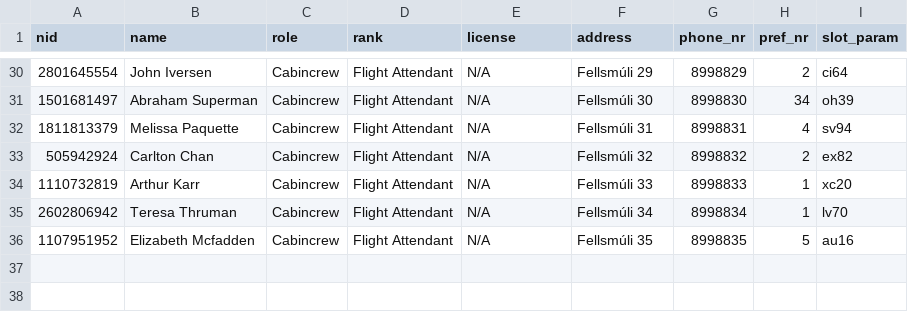
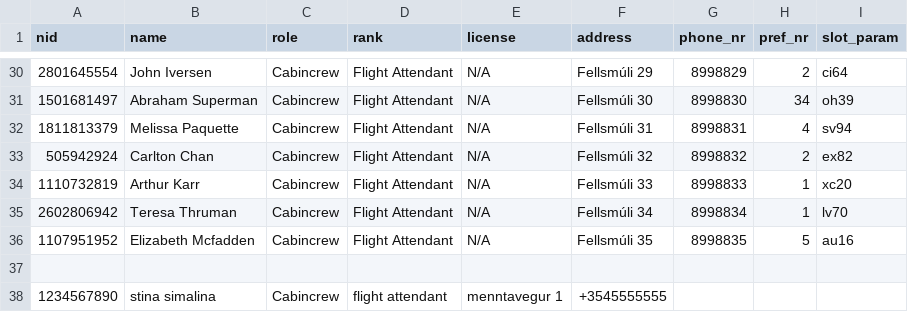
Before and after one commit to d0nti/NaN-Air, a CSV file: src/Files/crew.csv, drawn as a sheet; only a part is shown, gaps mark what is left out.

Commit message:
I FIXED IT IT WORKS :confetti_ball: :confetti_ball:
verify flight attendant now works,
verify phone number also works now
just need ui to confirm with user and I need to confirm that data indeed writes the info to the file!!

```diff
--- a/src/Files/crew.csv
+++ b/src/Files/crew.csv
@@ -36 +36,3 @@ nid,name,role,rank,license,address,phone_nr,pref_nr,slot_param
 1107951952,Elizabeth Mcfadden,Cabincrew,Flight Attendant,N/A,Fellsmúli 35,8998835,5,au16
+
+1234567890,stina simalina,Cabincrew,flight attendant,menntavegur 1,+3545555555
```
Also changed, not shown: 1 other file.
